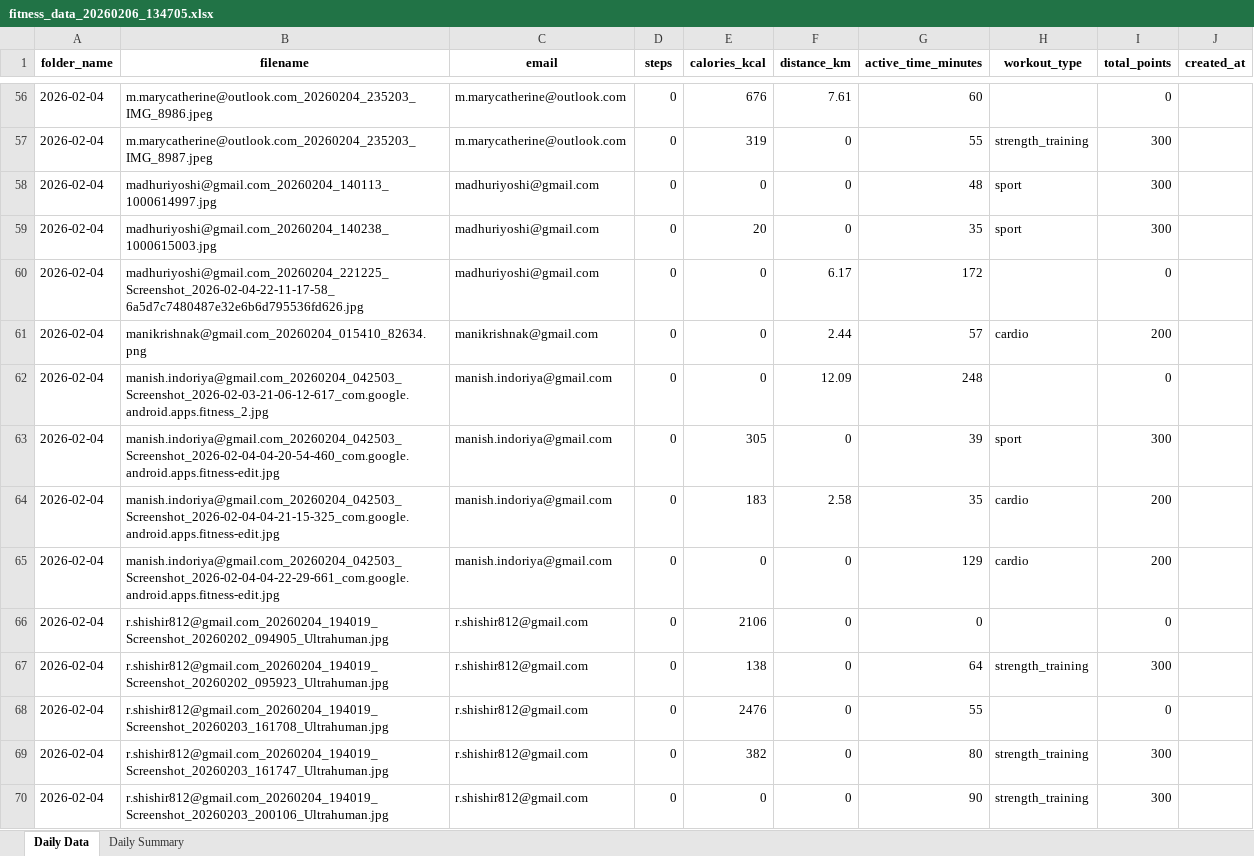
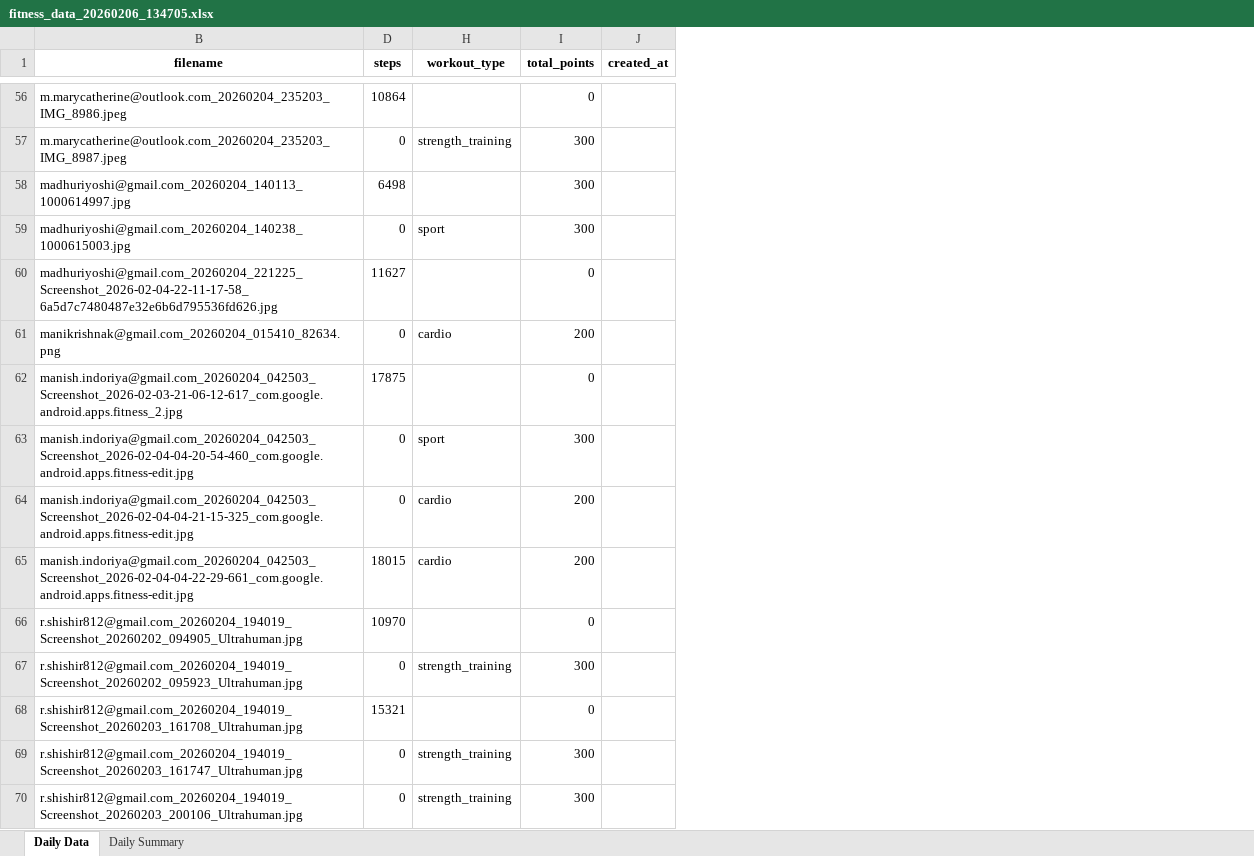
Before and after one commit to krishnasabbu/fitness-challenge, an Excel workbook: data/2026-02-04/fitness_data_20260206_134705.xlsx, sheet Daily Data, drawn as a sheet; only a part is shown, gaps mark what is left out; values as stored, in another font and other column widths than the file's, no borders; the diff covers the shown part only; the diff names each change by its address in the sheet, - before the commit and + after, or states it on an @@ line.

```diff
--- a/data/2026-02-04/fitness_data_20260206_134705.xlsx (sheet Daily Data)
+++ b/data/2026-02-04/fitness_data_20260206_134705.xlsx (sheet Daily Data)
@@ column A (folder_name) hidden, rows 56-70: all 2026-02-04 @@
@@ column C (email) hidden, rows 56-70: m.marycatherine@outlook.com | m.marycatherine@outlook.com | madhuriyoshi@gmail.com | madhuriyoshi@gmail.com | madhuriyoshi@gmail.com | manikrishnak@gmail.com | manish.indoriya@gmail.com | manish.indoriya@gmail.com | manish.indoriya@gmail.com | manish.indoriya@gmail.com | r.shishir812@gmail.com | r.shishir812@gmail.com | r.shishir812@gmail.com | r.shishir812@gmail.com | r.shishir812@gmail.com @@
@@ column E (calories_kcal) hidden, rows 56-70: 676 | 319 | 0 | 20 | 0 | 0 | 0 | 305 | 183 | 0 | 2106 | 138 | 2476 | 382 | 0 @@
@@ column F (distance_km) hidden, rows 56-70: 7.61 | 0 | 0 | 0 | 6.17 | 2.44 | 12.09 | 0 | 2.58 | 0 | 0 | 0 | 0 | 0 | 0 @@
@@ column G (active_time_minutes) hidden, rows 56-70: 60 | 55 | 48 | 35 | 172 | 57 | 248 | 39 | 35 | 129 | 0 | 64 | 55 | 80 | 90 @@
-D56 (steps): 0
+D56 (steps): 10864
-D58 (steps): 0
+D58 (steps): 6498
-H58 (workout_type): sport
+H58 (workout_type): (empty)
-D60 (steps): 0
+D60 (steps): 11627
-D62 (steps): 0
+D62 (steps): 17875
-D65 (steps): 0
+D65 (steps): 18015
-D66 (steps): 0
+D66 (steps): 10970
-D68 (steps): 0
+D68 (steps): 15321
```
Also changed, not shown: 70 edited cells elsewhere in this sheet.
